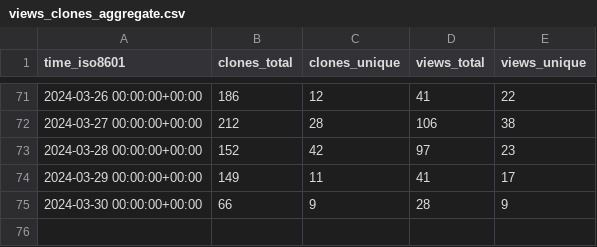
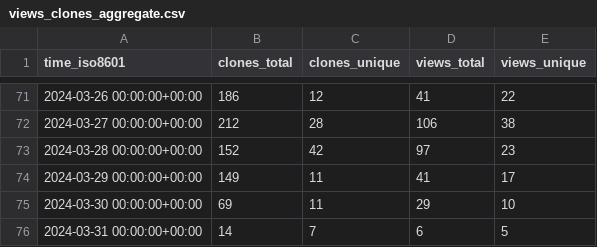
Before and after one commit to open-feature/spec, a CSV file: open-feature/spec/ghrs-data/views_clones_aggregate.csv, drawn as a sheet; only a part is shown, gaps mark what is left out.

```diff
--- a/open-feature/spec/ghrs-data/views_clones_aggregate.csv
+++ b/open-feature/spec/ghrs-data/views_clones_aggregate.csv
@@ -74,2 +74,3 @@ time_iso8601,clones_total,clones_unique,views_total,views_unique
 2024-03-29 00:00:00+00:00,149,11,41,17
-2024-03-30 00:00:00+00:00,66,9,28,9
+2024-03-30 00:00:00+00:00,69,11,29,10
+2024-03-31 00:00:00+00:00,14,7,6,5
```
Also changed, not shown: 1 other file.
